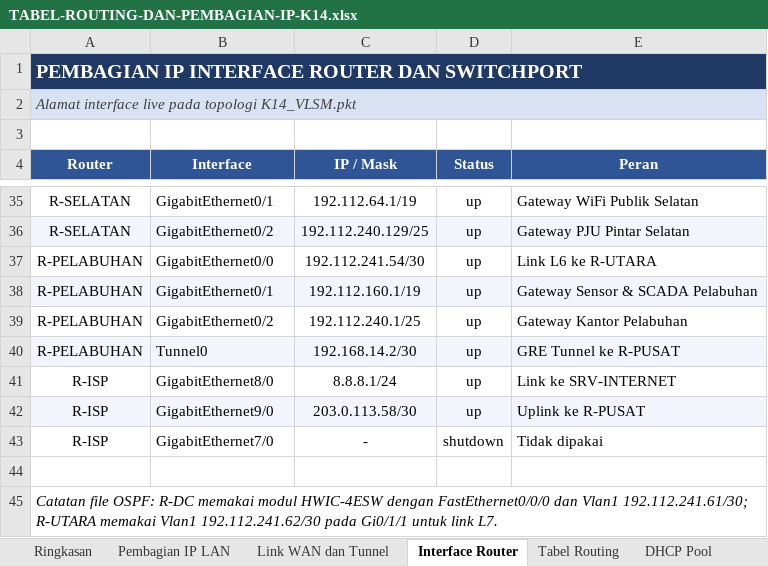
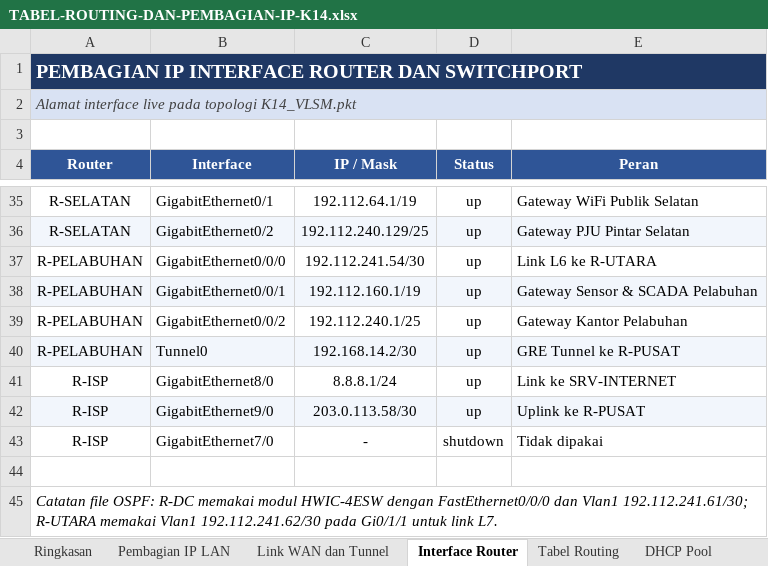
Before and after one commit to Satyzfying/MidProject-Jarkom-K14_012_066_082, an Excel workbook: result/TABEL-ROUTING-DAN-PEMBAGIAN-IP-K14.xlsx, sheet Interface Router, drawn as a sheet; only a part is shown, gaps mark what is left out; values as stored, in another font and other column widths than the file's, no borders; the diff names each change by its address in the sheet, - before the commit and + after, or states it on an @@ line.

```diff
--- a/result/TABEL-ROUTING-DAN-PEMBAGIAN-IP-K14.xlsx (sheet Interface Router)
+++ b/result/TABEL-ROUTING-DAN-PEMBAGIAN-IP-K14.xlsx (sheet Interface Router)
-B37 (Interface): GigabitEthernet0/0
+B37 (Interface): GigabitEthernet0/0/0
-B38 (Interface): GigabitEthernet0/1
+B38 (Interface): GigabitEthernet0/0/1
-B39 (Interface): GigabitEthernet0/2
+B39 (Interface): GigabitEthernet0/0/2
```
Also changed, not shown: sheet Catatan, sheet Ringkasan, 4 other files.
